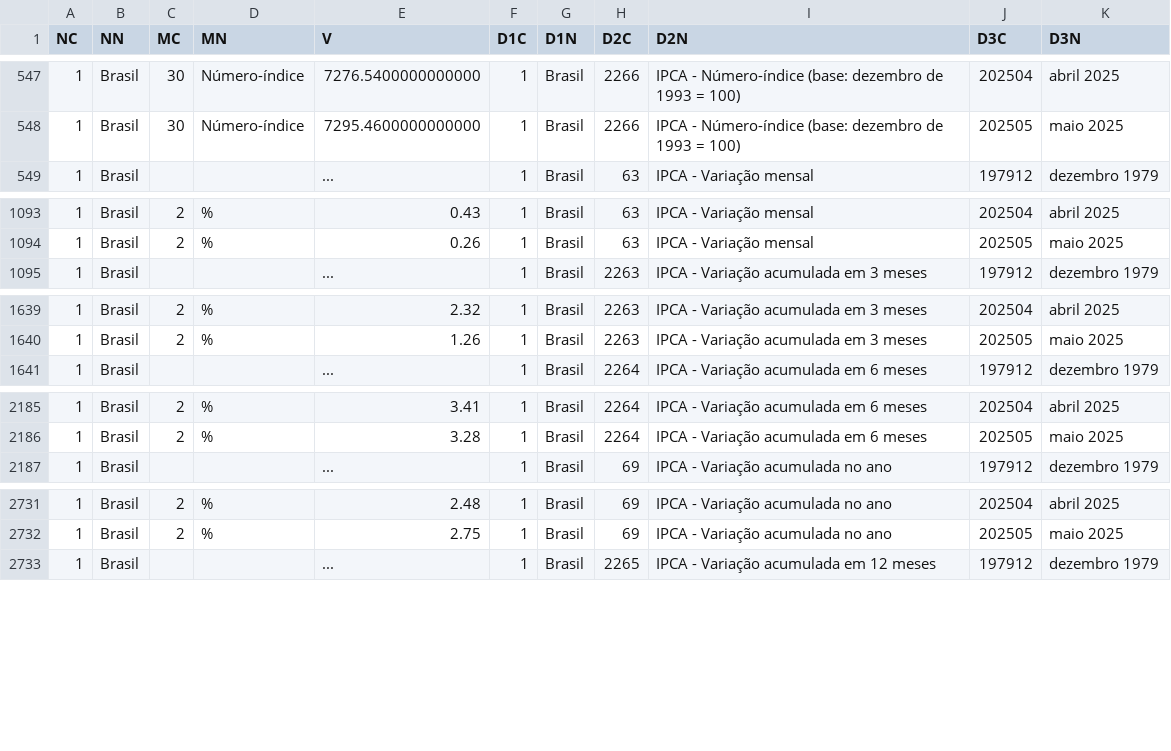
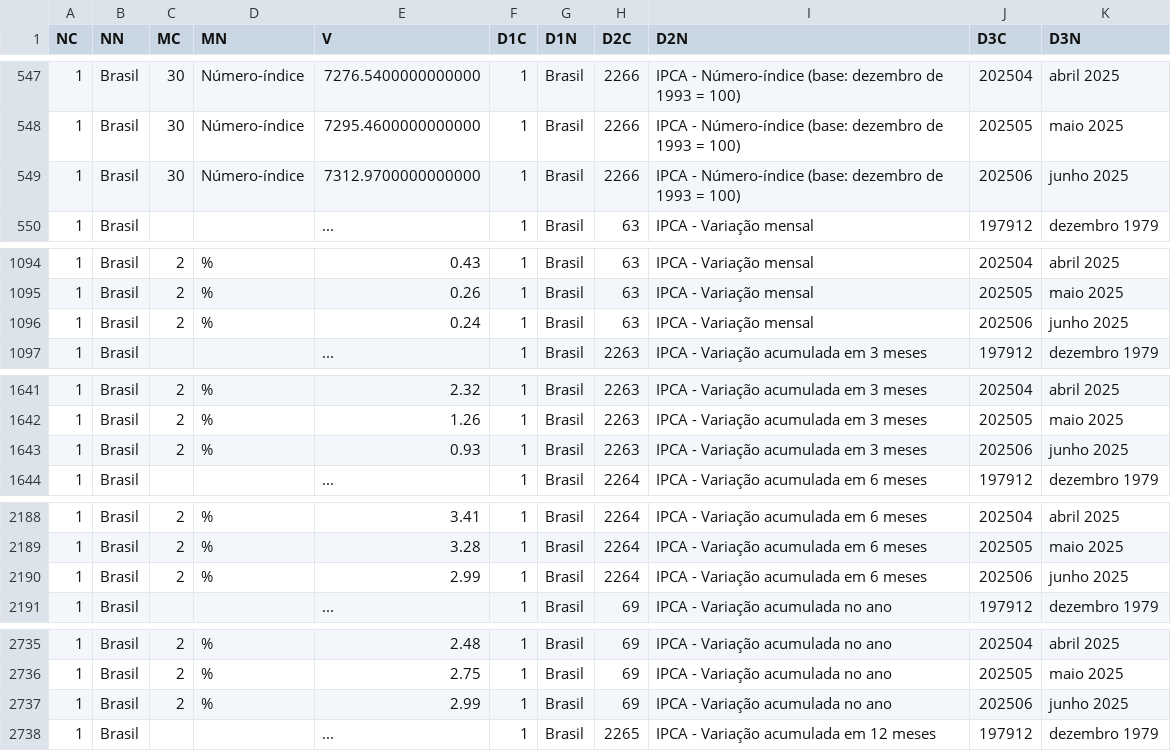
Before and after one commit to Mateus-cpa/analise-tecnica-bolsa, a CSV file: raw_data/ipca_sidra.csv, drawn as a sheet; only a part is shown, gaps mark what is left out; the diff covers the shown part only; the diff names each change by its address in the sheet, - before the commit and + after, or states it on an @@ line.

```diff
--- a/raw_data/ipca_sidra.csv
+++ b/raw_data/ipca_sidra.csv
+row 549: 1 | Brasil | 30 | Número-índice | 7312.9700000000000 | 1 | Brasil | 2266 | IPCA - Número-índice (base: dezembro de 1993 = 100) | 202506 | junho 2025
+row 1096: 1 | Brasil | 2 | % | 0.24 | 1 | Brasil | 63 | IPCA - Variação mensal | 202506 | junho 2025
+row 1643: 1 | Brasil | 2 | % | 0.93 | 1 | Brasil | 2263 | IPCA - Variação acumulada em 3 meses | 202506 | junho 2025
+row 2190: 1 | Brasil | 2 | % | 2.99 | 1 | Brasil | 2264 | IPCA - Variação acumulada em 6 meses | 202506 | junho 2025
+row 2737: 1 | Brasil | 2 | % | 2.99 | 1 | Brasil | 69 | IPCA - Variação acumulada no ano | 202506 | junho 2025
```
Also changed, not shown: 1 added row elsewhere in this file, raw_data/etfsListados.csv, raw_data/fiisListados.csv, 3 other files.
